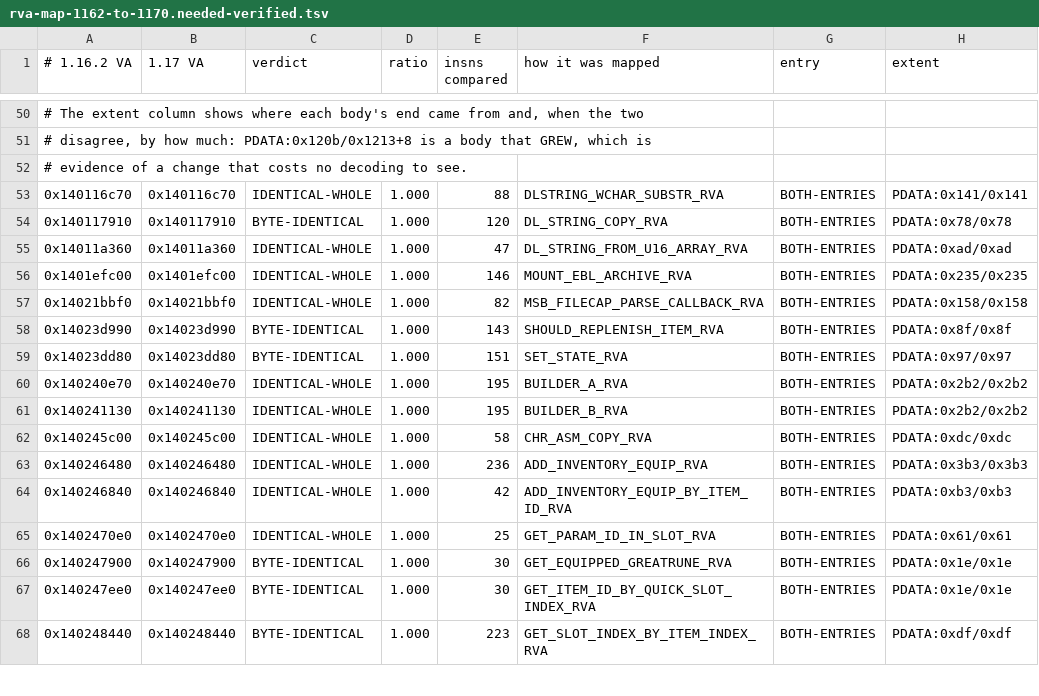
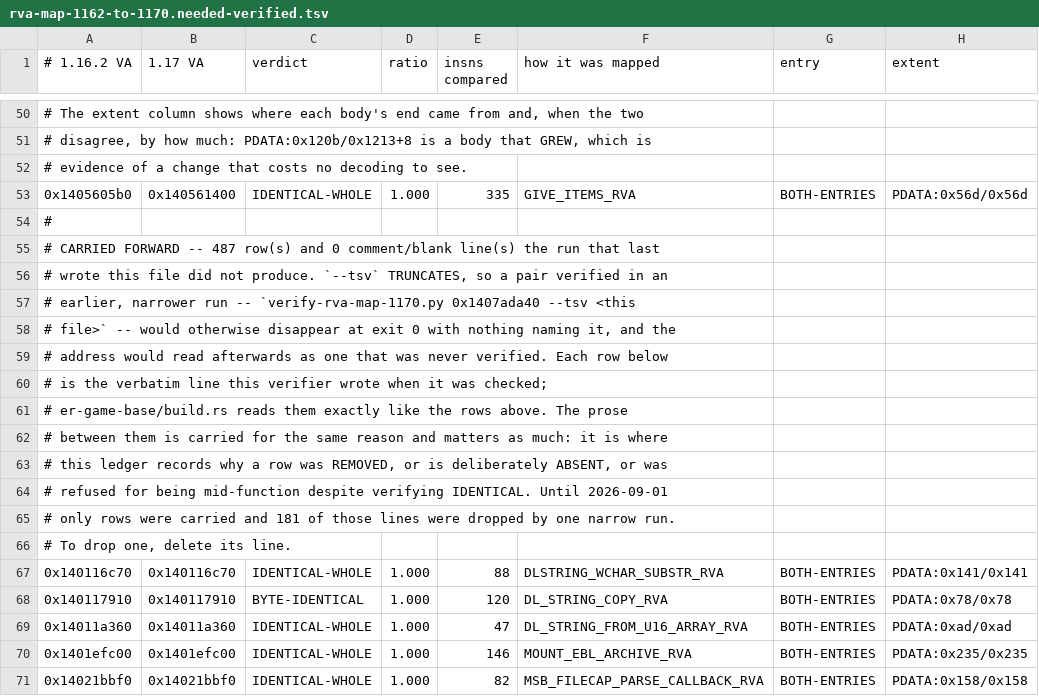
Before and after one commit to Banon-Labs/er-mods-rs, a TSV file: docs/recon/rva-map-1162-to-1170.needed-verified.tsv, drawn as a sheet; only a part is shown, gaps mark what is left out; the shorter side is filled out with more unchanged rows; the diff names each change by its address in the sheet, - before the commit and + after, or states it on an @@ line.

```diff
--- a/docs/recon/rva-map-1162-to-1170.needed-verified.tsv
+++ b/docs/recon/rva-map-1162-to-1170.needed-verified.tsv
+row 53: 0x1405605b0 | 0x140561400 | IDENTICAL-WHOLE | 1.000 | 335 | GIVE_ITEMS_RVA | BOTH-ENTRIES | PDATA:0x56d/0x56d
+row 54: #
+row 55: # CARRIED FORWARD -- 487 row(s) and 0 comment/blank line(s) the run that last
+row 56: # wrote this file did not produce. `--tsv` TRUNCATES, so a pair verified in an
+row 57: # earlier, narrower run -- `verify-rva-map-1170.py 0x1407ada40 --tsv <this
+row 58: # file>` -- would otherwise disappear at exit 0 with nothing naming it, and the
+row 59: # address would read afterwards as one that was never verified. Each row below
+row 60: # is the verbatim line this verifier wrote when it was checked;
+row 61: # er-game-base/build.rs reads them exactly like the rows above. The prose
+row 62: # between them is carried for the same reason and matters as much: it is where
+row 63: # this ledger records why a row was REMOVED, or is deliberately ABSENT, or was
+row 64: # refused for being mid-function despite verifying IDENTICAL. Until 2026-09-01
+row 65: # only rows were carried and 181 of those lines were dropped by one narrow run.
+row 66: # To drop one, delete its line.
```
Also changed, not shown: docs/recon/rva-map-1162-to-1170.needed.tsv, 4 other files.
